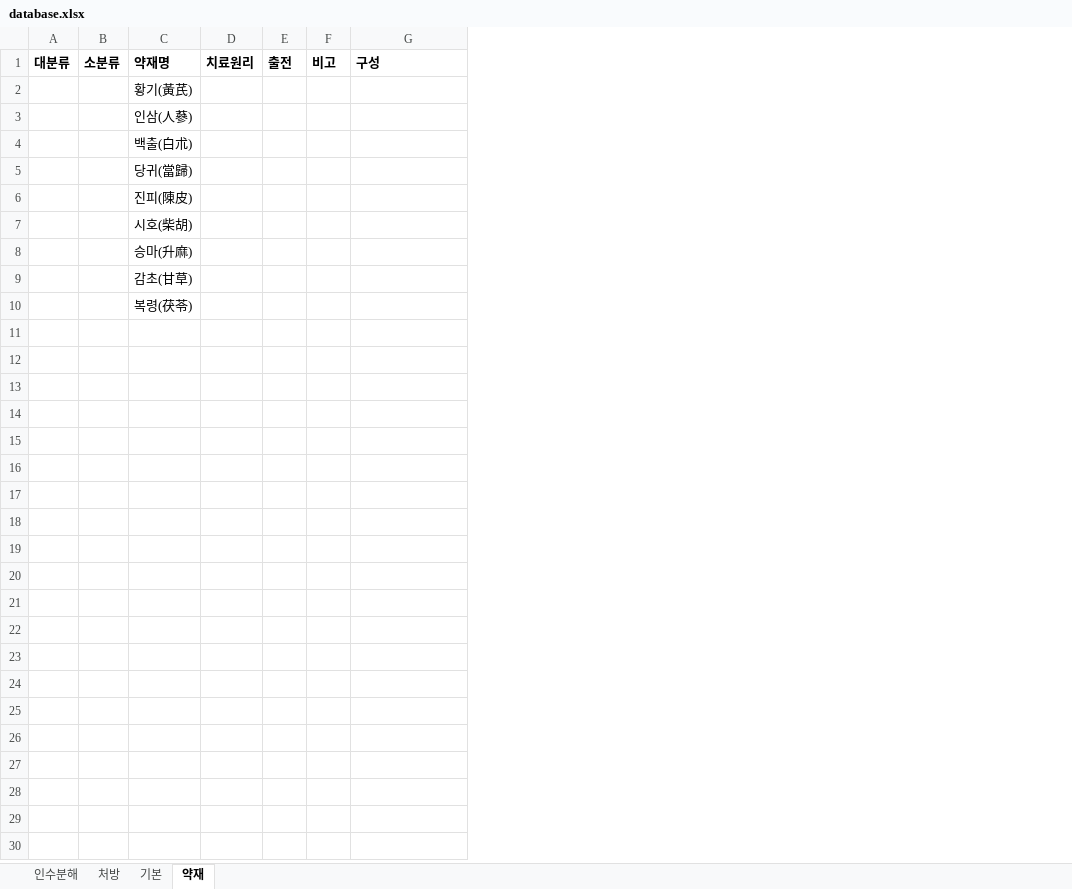
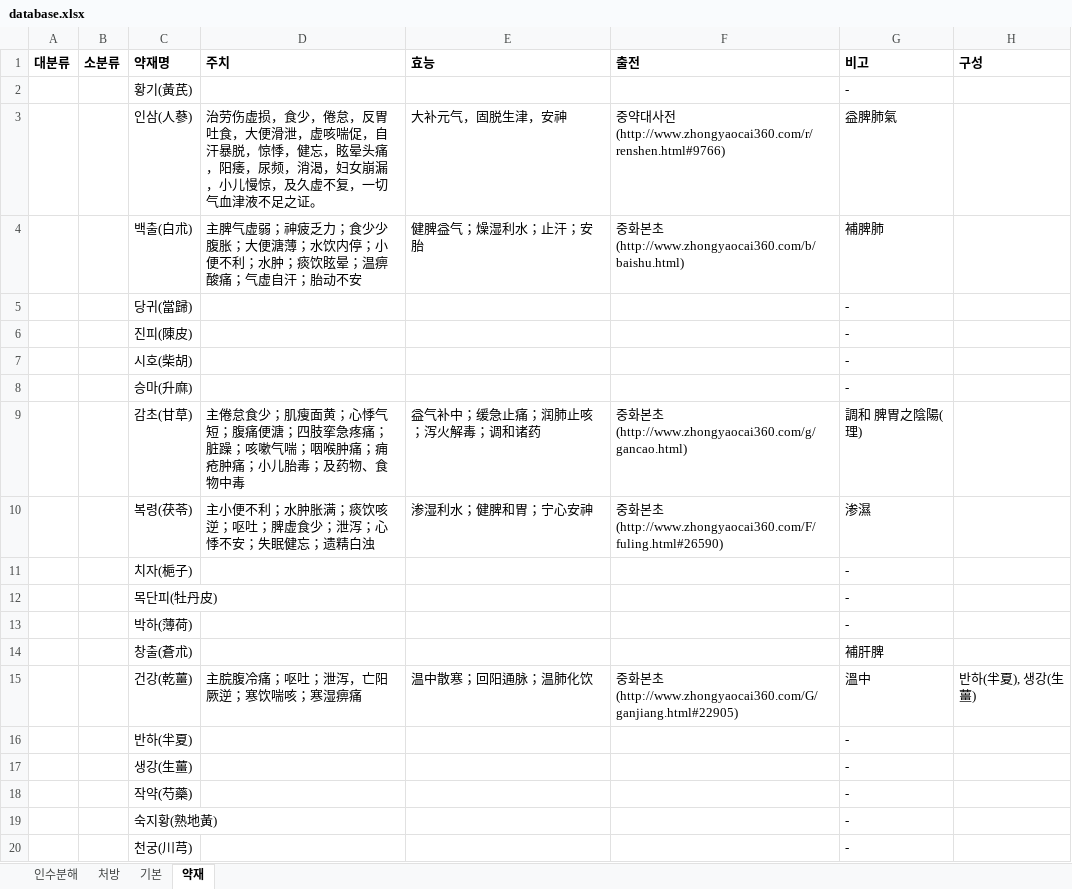
Before and after one commit to dkfmaekdnjfk/herb_factorization, an Excel workbook: database.xlsx, sheet 약재, drawn as a sheet; values as stored, in another font and other column widths than the file's, no borders; removed rows and columns are numbered as before the commit, all else as after; the diff names each change by its address in the sheet, - before the commit and + after, or states it on an @@ line.

Commit message:
HerbDataBase 함수 basic_search, herb_info_search, show_factorization_result 개발

```diff
--- a/database.xlsx (sheet 약재)
+++ b/database.xlsx (sheet 약재)
-column D (치료원리), empty
-column E (출전), empty
-column F (비고), empty
+column D (주치), rows 3-10: 治劳伤虚损，食少，倦怠，反胃吐食，大便滑泄，虚咳喘促，自汗暴脱，惊悸，健忘，眩晕头痛，阳痿，尿频，消渴，妇女崩漏，小儿慢惊，及久虚不复，一切气血津液不足之证。 | 主脾气虚弱；神疲乏力；食少少腹胀；大便溏薄；水饮内停；小便不利；水肿；痰饮眩晕；温痹酸痛；气虚自汗；胎动不安 |  |  |  |  | 主倦怠食少；肌瘦面黄；心悸气短；腹痛便溏；四肢挛急疼痛；脏躁；咳嗽气喘；咽喉肿痛；痈疮肿痛；小儿胎毒；及药物、食物中毒 | 主小便不利；水肿胀满；痰饮咳逆；呕吐；脾虚食少；泄泻；心悸不安；失眠健忘；遗精白浊
+column E (효능), rows 3-10: 大补元气，固脱生津，安神 | 健脾益气；燥湿利水；止汗；安胎 |  |  |  |  | 益气补中；缓急止痛；润肺止咳；泻火解毒；调和诸药 | 渗湿利水；健脾和胃；宁心安神
+column F (출전), rows 3-10: 중약대사전(http://www.zhongyaocai360.com/r/renshen.html#9766) | 중화본초(http://www.zhongyaocai360.com/b/baishu.html) |  |  |  |  | 중화본초(http://www.zhongyaocai360.com/g/gancao.html) | 중화본초(http://www.zhongyaocai360.com/F/fuling.html#26590)
+column G (비고), rows 2-10: - | 益脾肺氣 | 補脾肺 | - | - | - | - | 調和 脾胃之陰陽(理) | 渗濕
+row 11:  |  | 치자(梔子) |  |  |  | -
+row 12:  |  | 목단피(牡丹皮) |  |  |  | -
+row 13:  |  | 박하(薄荷) |  |  |  | -
+row 14:  |  | 창출(蒼朮) |  |  |  | 補肝脾
+row 15:  |  | 건강(乾薑) | 主脘腹冷痛；呕吐；泄泻，亡阳厥逆；寒饮喘咳；寒湿痹痛 | 温中散寒；回阳通脉；温肺化饮 | 중화본초(http://www.zhongyaocai360.com/G/ganjiang.html#22905) | 溫中 | 반하(半夏), 생강(生薑)
+row 16:  |  | 반하(半夏) |  |  |  | -
+row 17:  |  | 생강(生薑) |  |  |  | -
+row 18:  |  | 작약(芍藥) |  |  |  | -
+row 19:  |  | 숙지황(熟地黃) |  |  |  | -
+row 20:  |  | 천궁(川芎) |  |  |  | -
```
Also changed, not shown: sheet 인수분해, sheet 기본, sheet 처방, 2 other files.
